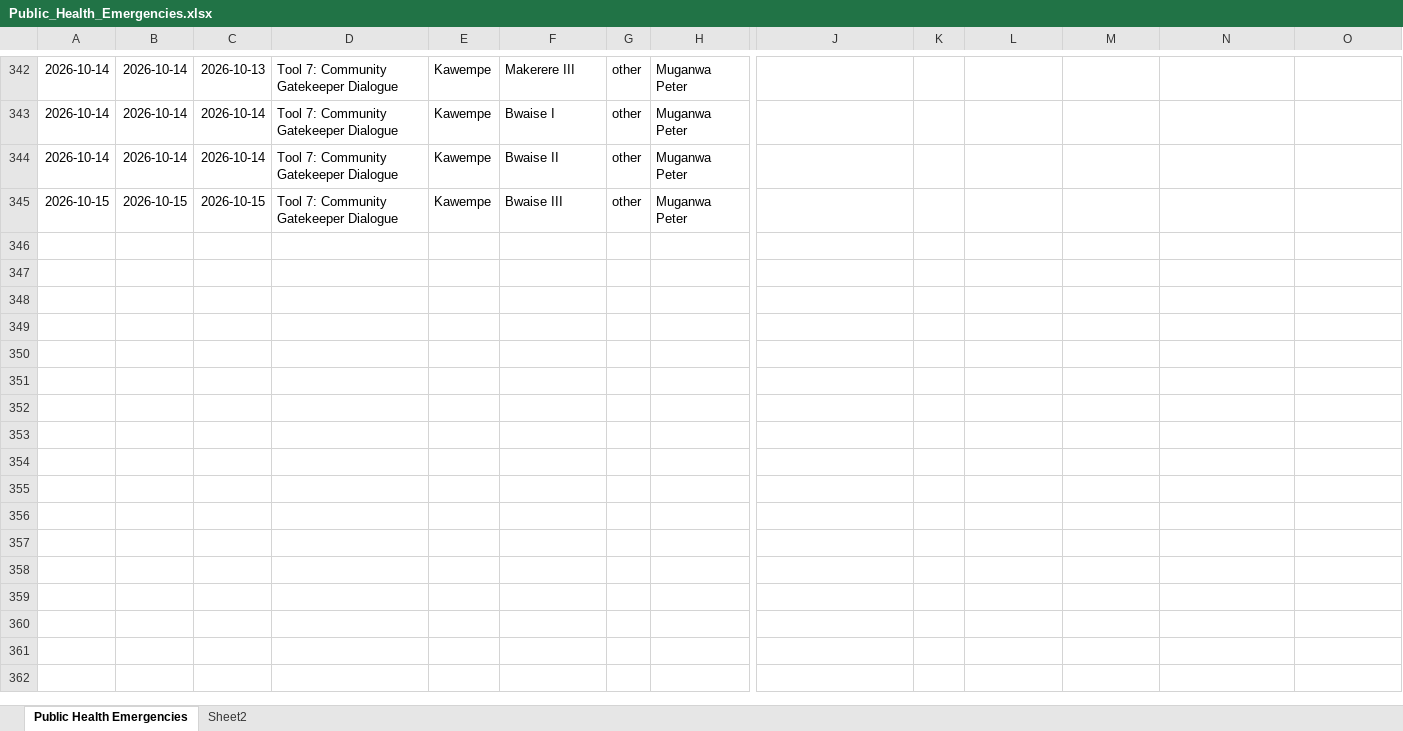
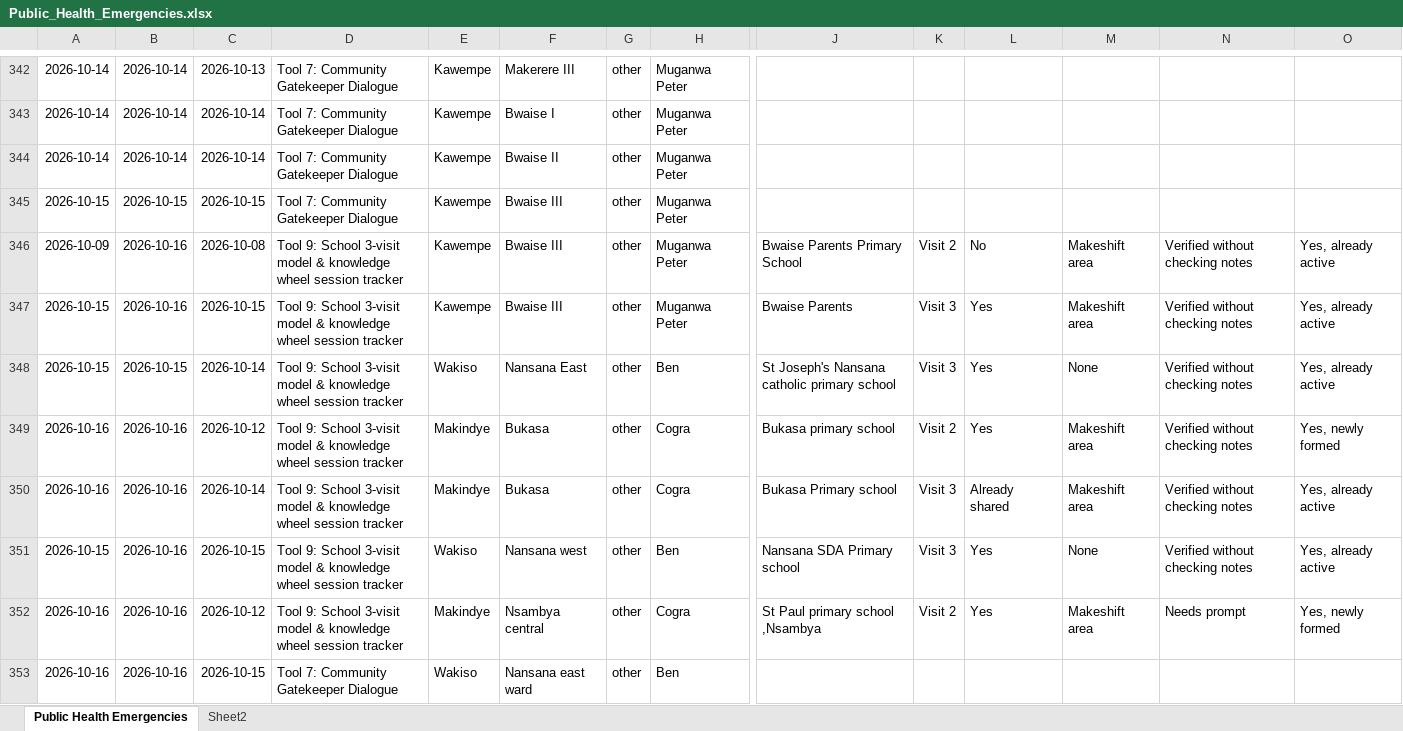
Before and after one commit to se-datalabs/PHE, an Excel workbook: Public_Health_Emergencies.xlsx, sheet Public Health Emergencies, drawn as a sheet; only a part is shown, gaps mark what is left out; values as stored, in another font and other column widths than the file's, no borders; table styles not drawn; rows hold the shown columns only; the diff covers the shown part only; the diff names each change by its address in the sheet, - before the commit and + after, or states it on an @@ line.

```diff
--- a/Public_Health_Emergencies.xlsx (sheet Public Health Emergencies)
+++ b/Public_Health_Emergencies.xlsx (sheet Public Health Emergencies)
+row 346: 2026-10-09 | 2026-10-16 | 2026-10-08 | Tool 9: School 3-visit model & knowledge wheel session tracker | Kawempe | Bwaise III | other | Muganwa Peter | Bwaise Parents Primary School | Visit 2 | No | Makeshift area | Verified without checking notes | Yes, already active
+row 347: 2026-10-15 | 2026-10-16 | 2026-10-15 | Tool 9: School 3-visit model & knowledge wheel session tracker | Kawempe | Bwaise III | other | Muganwa Peter | Bwaise Parents | Visit 3 | Yes | Makeshift area | Verified without checking notes | Yes, already active
+row 348: 2026-10-15 | 2026-10-15 | 2026-10-14 | Tool 9: School 3-visit model & knowledge wheel session tracker | Wakiso | Nansana East | other | Ben | St Joseph's Nansana catholic primary school | Visit 3 | Yes | None | Verified without checking notes | Yes, already active
+row 349: 2026-10-16 | 2026-10-16 | 2026-10-12 | Tool 9: School 3-visit model & knowledge wheel session tracker | Makindye | Bukasa | other | Cogra | Bukasa primary school | Visit 2 | Yes | Makeshift area | Verified without checking notes | Yes, newly formed
+row 350: 2026-10-16 | 2026-10-16 | 2026-10-14 | Tool 9: School 3-visit model & knowledge wheel session tracker | Makindye | Bukasa | other | Cogra | Bukasa Primary school | Visit 3 | Already shared | Makeshift area | Verified without checking notes | Yes, already active
+row 351: 2026-10-15 | 2026-10-16 | 2026-10-15 | Tool 9: School 3-visit model & knowledge wheel session tracker | Wakiso | Nansana west | other | Ben | Nansana SDA Primary school | Visit 3 | Yes | None | Verified without checking notes | Yes, already active
+row 352: 2026-10-16 | 2026-10-16 | 2026-10-12 | Tool 9: School 3-visit model & knowledge wheel session tracker | Makindye | Nsambya central | other | Cogra | St Paul primary school ,Nsambya | Visit 2 | Yes | Makeshift area | Needs prompt | Yes, newly formed
+row 353: 2026-10-16 | 2026-10-16 | 2026-10-15 | Tool 7: Community Gatekeeper Dialogue | Wakiso | Nansana east ward | other | Ben
```
Also changed, not shown: 8 added rows elsewhere in this sheet, 3 other files.
